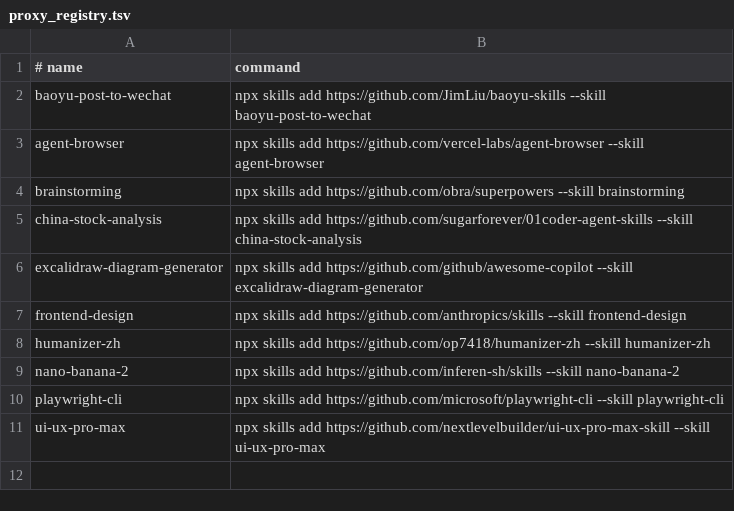
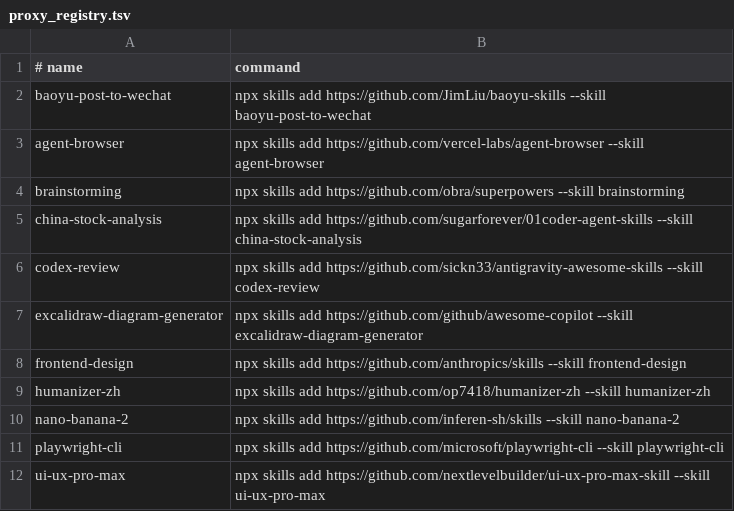
Before and after one commit to zhangga/aihub, a TSV file: skills/proxy_registry.tsv, drawn as a sheet.

Commit message:
Update codex-review skill registries

```diff
--- a/skills/proxy_registry.tsv
+++ b/skills/proxy_registry.tsv
@@ -5,2 +5,3 @@ brainstorming	npx skills add https://github.com/obra/superpowers --skill brainst
 china-stock-analysis	npx skills add https://github.com/sugarforever/01coder-agent-skills --skill china-stock-analysis
+codex-review	npx skills add https://github.com/sickn33/antigravity-awesome-skills --skill codex-review
 excalidraw-diagram-generator	npx skills add https://github.com/github/awesome-copilot --skill excalidraw-diagram-generator
```
Also changed, not shown: skills/registry.tsv, 2 other files.
